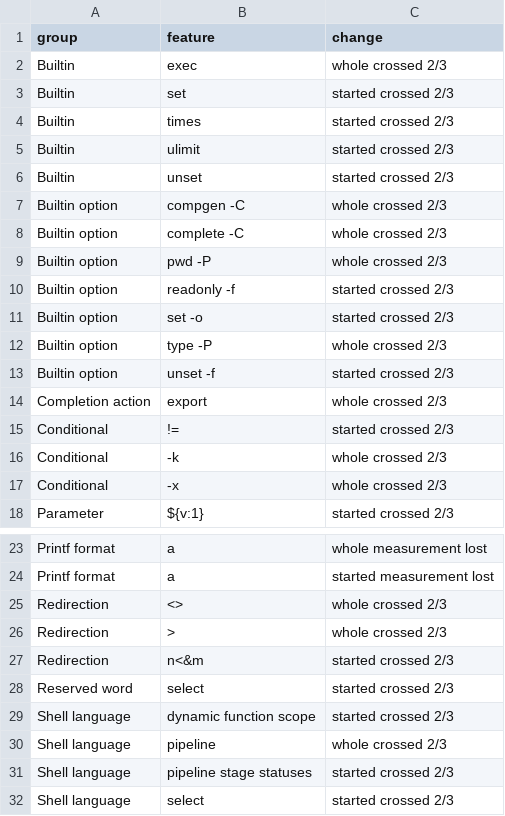
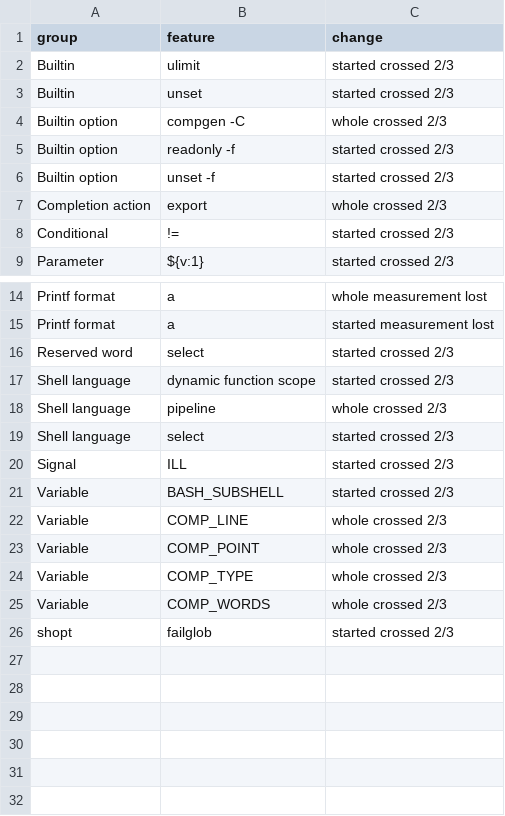
Before and after one commit to sanohiro/tonari-shell, a TSV file: docs/native-2026-11-24/Debianx64-crossings.tsv, drawn as a sheet; only a part is shown, gaps mark what is left out; the shorter side is filled out with more unchanged rows; the diff covers the shown part only.

```diff
--- a/docs/native-2026-11-24/Debianx64-crossings.tsv
+++ b/docs/native-2026-11-24/Debianx64-crossings.tsv
@@ -1,5 +1,2 @@
 group	feature	change
-Builtin	exec	whole crossed 2/3
-Builtin	set	started crossed 2/3
-Builtin	times	started crossed 2/3
 Builtin	ulimit	started crossed 2/3
@@ -7,7 +4,3 @@ Builtin	unset	started crossed 2/3
 Builtin option	compgen -C	whole crossed 2/3
-Builtin option	complete -C	whole crossed 2/3
-Builtin option	pwd -P	whole crossed 2/3
 Builtin option	readonly -f	started crossed 2/3
-Builtin option	set -o	started crossed 2/3
-Builtin option	type -P	whole crossed 2/3
 Builtin option	unset -f	started crossed 2/3
@@ -15,4 +8,2 @@ Completion action	export	whole crossed 2/3
 Conditional	!=	started crossed 2/3
-Conditional	-k	whole crossed 2/3
-Conditional	-x	whole crossed 2/3
 Parameter	${v:1}	started crossed 2/3
@@ -24,5 +15,2 @@ Printf format	a	whole measurement lost
 Printf format	a	started measurement lost
-Redirection	<>	whole crossed 2/3
-Redirection	>	whole crossed 2/3
-Redirection	n<&m	started crossed 2/3
 Reserved word	select	started crossed 2/3
@@ -30,3 +18,2 @@ Shell language	dynamic function scope	started crossed 2/3
 Shell language	pipeline	whole crossed 2/3
-Shell language	pipeline stage statuses	started crossed 2/3
 Shell language	select	started crossed 2/3
```
Also changed, not shown: 4 removed rows elsewhere in this file, docs/native-2026-11-24/Debianarm64.tsv, docs/native-2026-11-24/Debianx64.tsv, 19 other files.
